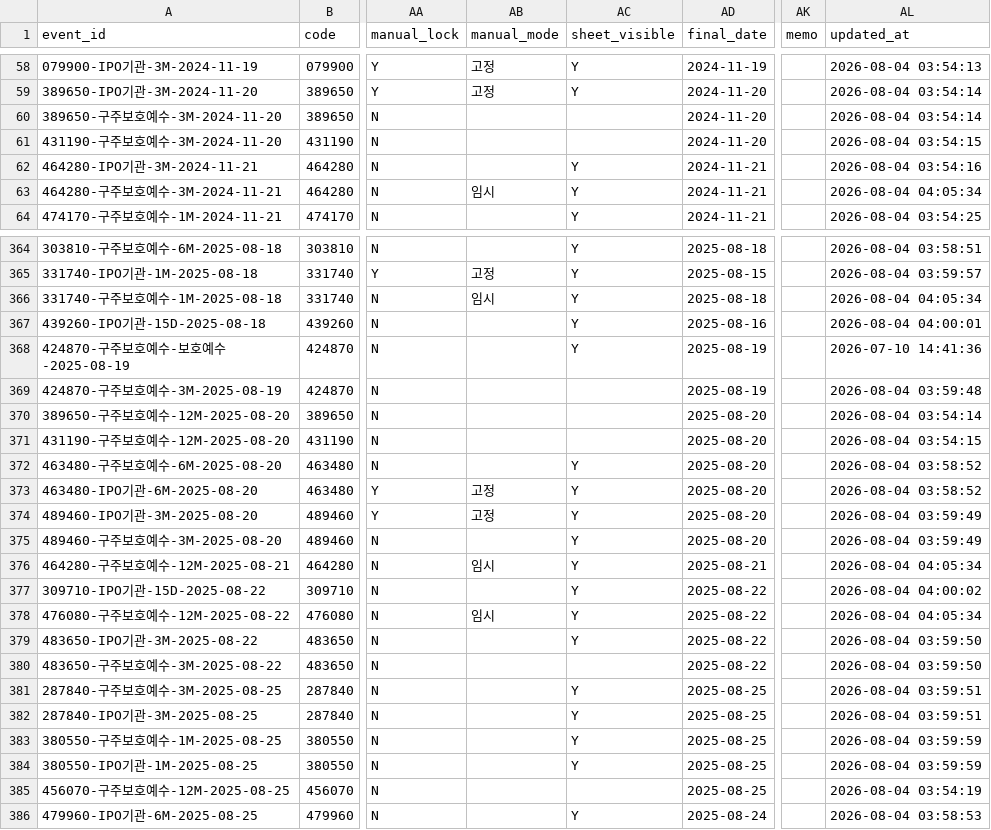
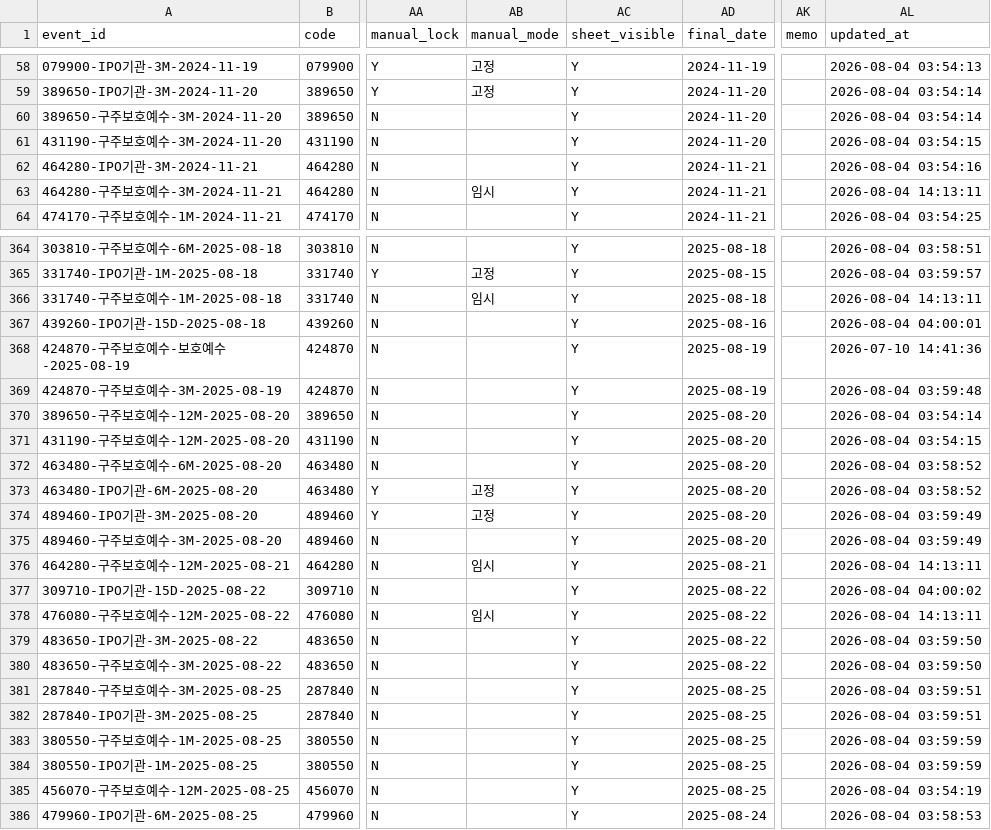
Before and after one commit to wjdwngkdsla-debug/invest-insight, a CSV file: data/lockup_admin.csv, drawn as a sheet; only a part is shown, gaps mark what is left out; the diff covers the shown part only; the diff names each change by its address in the sheet, - before the commit and + after, or states it on an @@ line.

```diff
--- a/data/lockup_admin.csv
+++ b/data/lockup_admin.csv
-AC60:AC61 (sheet_visible): (empty)
+AC60:AC61 (sheet_visible): Y
-AL63 (updated_at): 2026-08-04 04:05:34
+AL63 (updated_at): 2026-08-04 14:13:11
-AL366 (updated_at): 2026-08-04 04:05:34
+AL366 (updated_at): 2026-08-04 14:13:11
-AC369:AC371 (sheet_visible): (empty)
+AC369:AC371 (sheet_visible): Y
-AL376 (updated_at): 2026-08-04 04:05:34
+AL376 (updated_at): 2026-08-04 14:13:11
-AL378 (updated_at): 2026-08-04 04:05:34
+AL378 (updated_at): 2026-08-04 14:13:11
-AC380 (sheet_visible): (empty)
+AC380 (sheet_visible): Y
-AC385 (sheet_visible): (empty)
+AC385 (sheet_visible): Y
```
Also changed, not shown: 146 edited cells elsewhere in this file, data/review_needed.csv, 2 other files.
